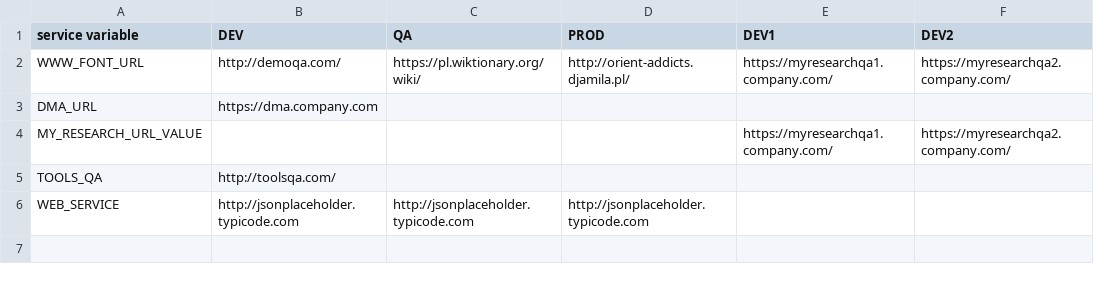
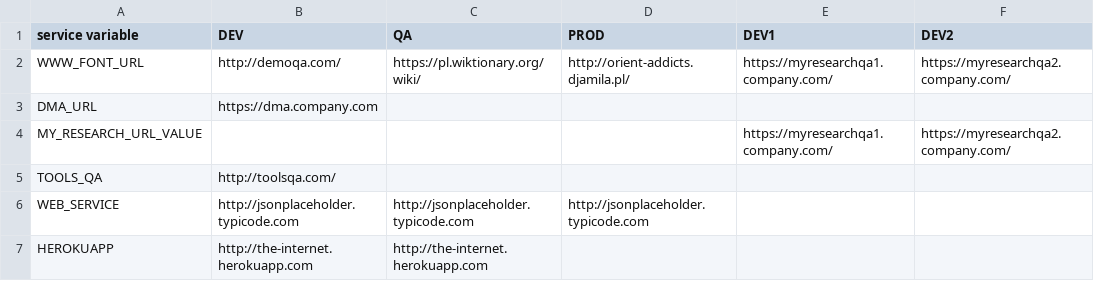
Before and after one commit to devonfw/mrchecker, a CSV file: allure-framework-modules/allure-selenium-module/src/resources/enviroments/environments.csv, drawn as a sheet; the diff names each change by its address in the sheet, - before the commit and + after, or states it on an @@ line.

```diff
--- a/allure-framework-modules/allure-selenium-module/src/resources/enviroments/environments.csv
+++ b/allure-framework-modules/allure-selenium-module/src/resources/enviroments/environments.csv
+row 7: HEROKUAPP | http://the-internet.herokuapp.com | http://the-internet.herokuapp.com
```
Also changed, not shown: 9 other files.
